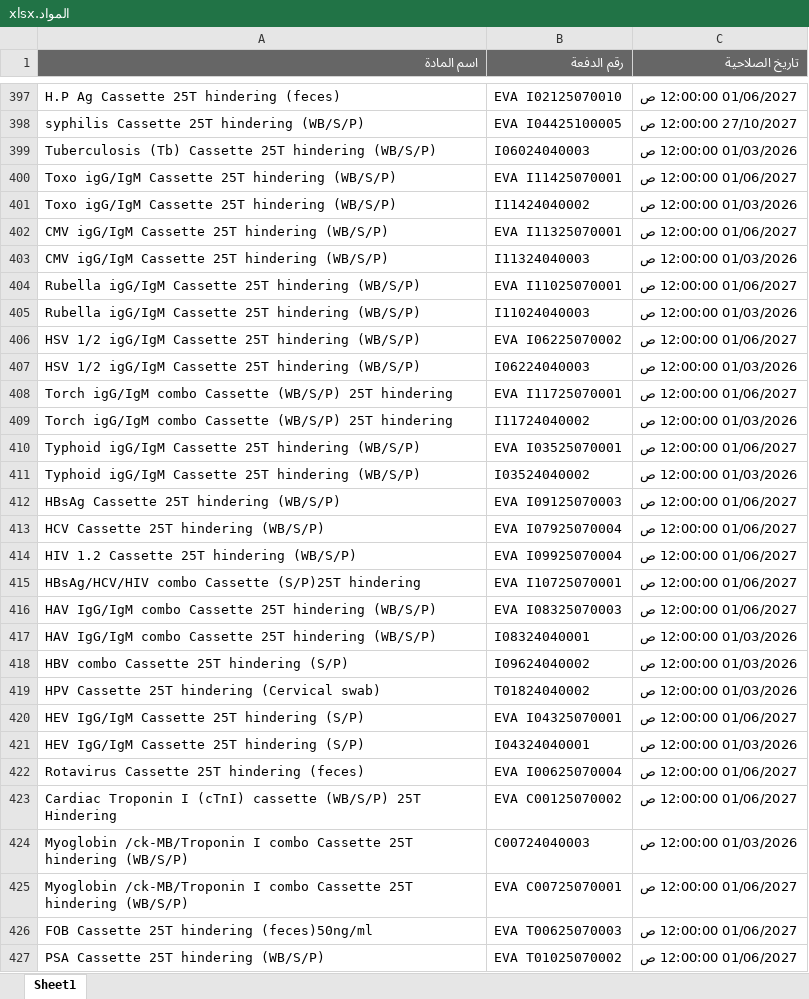
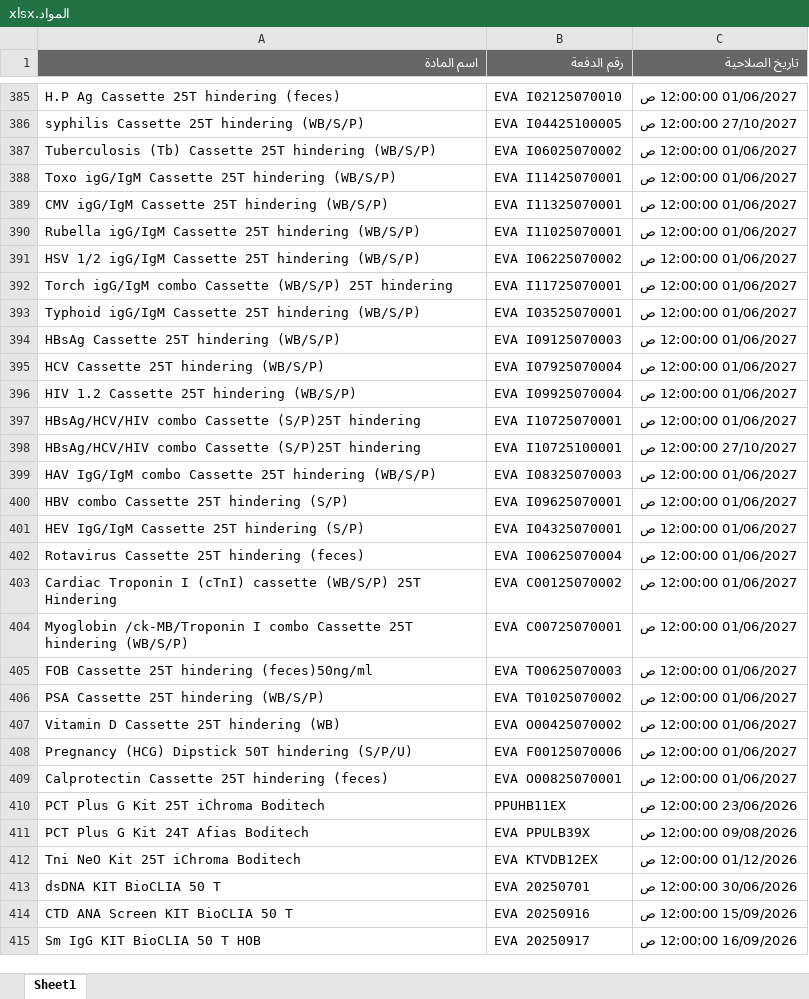
Before and after one commit to abdallawolf92/expiry-check, an Excel workbook: المواد.xlsx, sheet Sheet1, drawn as a sheet; only a part is shown, gaps mark what is left out; the shorter side is filled out with more unchanged rows; values as stored, in another font and other column widths than the file's, no borders; removed rows and columns are numbered as before the commit, all else as after; the diff covers the shown part only; the diff names each change by its address in the sheet, - before the commit and + after, or states it on an @@ line.

Commit message:
Add files via upload

```diff
--- a/المواد.xlsx (sheet Sheet1)
+++ b/المواد.xlsx (sheet Sheet1)
-B387 (رقم الدفعة): I06024040003
+B387 (رقم الدفعة): EVA I06025070002
-C387 (تاريخ الصلاحية): 01/03/2026 12:00:00 ص
+C387 (تاريخ الصلاحية): 01/06/2027 12:00:00 ص
-row 401: Toxo igG/IgM Cassette 25T hindering (WB/S/P) | I11424040002 | 01/03/2026 12:00:00 ص
-row 403: CMV igG/IgM Cassette 25T hindering (WB/S/P) | I11324040003 | 01/03/2026 12:00:00 ص
-row 405: Rubella igG/IgM Cassette 25T hindering (WB/S/P) | I11024040003 | 01/03/2026 12:00:00 ص
-row 407: HSV 1/2 igG/IgM Cassette 25T hindering (WB/S/P) | I06224040003 | 01/03/2026 12:00:00 ص
-row 409: Torch igG/IgM combo Cassette (WB/S/P) 25T hindering | I11724040002 | 01/03/2026 12:00:00 ص
-row 411: Typhoid igG/IgM Cassette 25T hindering (WB/S/P) | I03524040002 | 01/03/2026 12:00:00 ص
+row 398: HBsAg/HCV/HIV combo Cassette (S/P)25T hindering | EVA I10725100001 | 27/10/2027 12:00:00 ص
-row 417: HAV IgG/IgM combo Cassette 25T hindering (WB/S/P) | I08324040001 | 01/03/2026 12:00:00 ص
-B400 (رقم الدفعة): I09624040002
+B400 (رقم الدفعة): EVA I09625070001
-C400 (تاريخ الصلاحية): 01/03/2026 12:00:00 ص
+C400 (تاريخ الصلاحية): 01/06/2027 12:00:00 ص
-row 419: HPV Cassette 25T hindering (Cervical swab) | T01824040002 | 01/03/2026 12:00:00 ص
-row 421: HEV IgG/IgM Cassette 25T hindering (S/P) | I04324040001 | 01/03/2026 12:00:00 ص
-row 424: Myoglobin /ck-MB/Troponin I combo Cassette 25T hindering (WB/S/P) | C00724040003 | 01/03/2026 12:00:00 ص
```
Also changed, not shown: 3 added rows, 25 removed rows and 4 edited cells elsewhere in this sheet.
